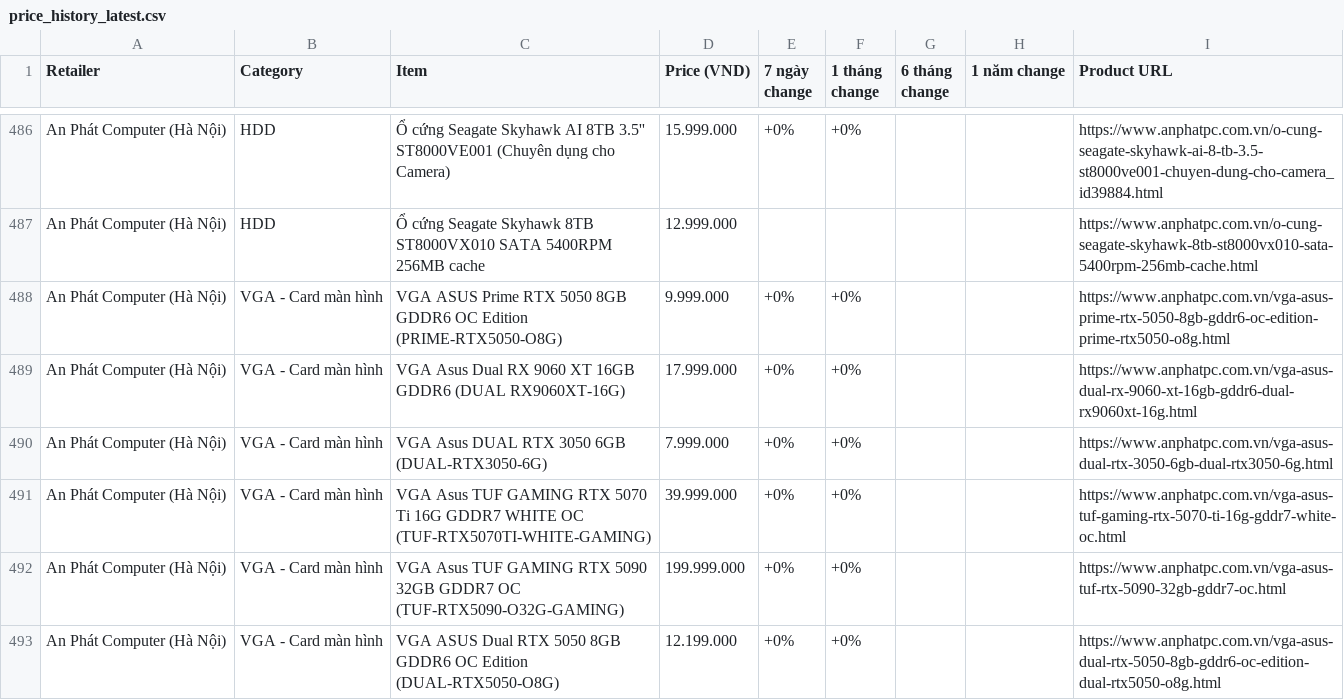
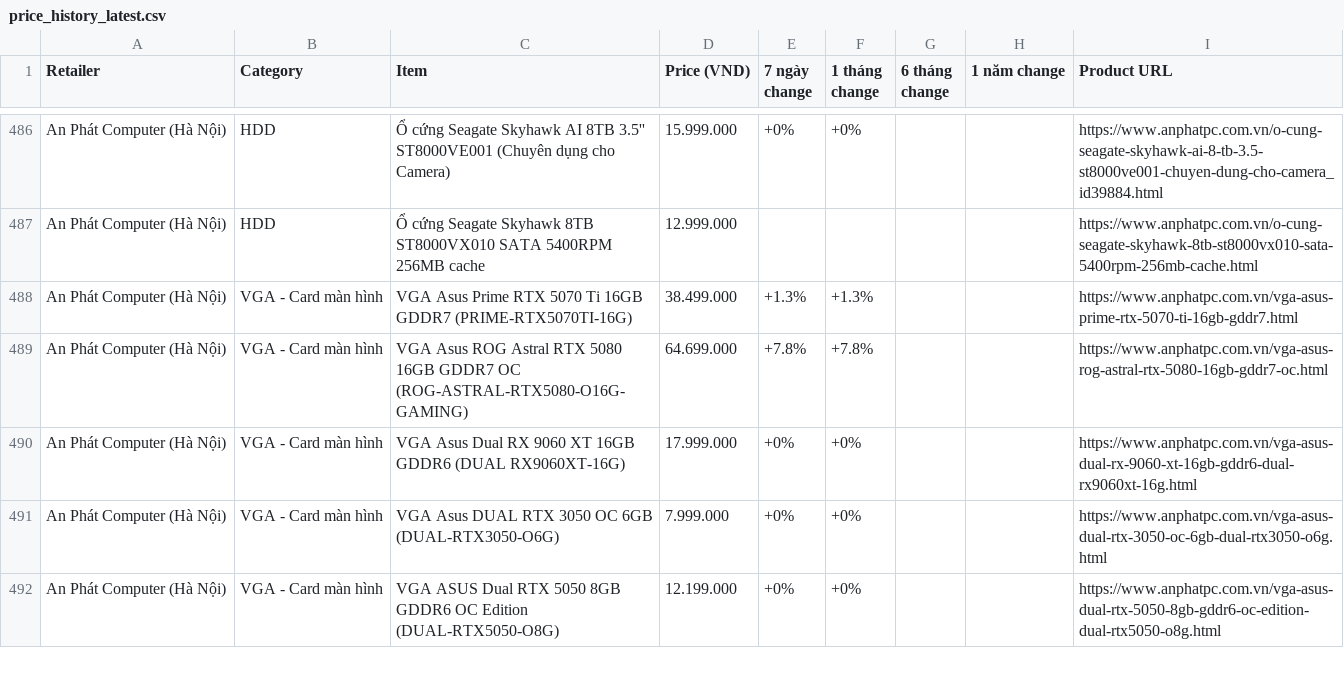
Before and after one commit to tuongphanbase-stack/tech-price-mailer, a CSV file: docs/price_history_latest.csv, drawn as a sheet; only a part is shown, gaps mark what is left out; the diff covers the shown part only.

```diff
--- a/docs/price_history_latest.csv
+++ b/docs/price_history_latest.csv
@@ -487,7 +487,6 @@ An Phát Computer (Hà Nội),HDD,Ổ cứng Seagate Skyhawk AI 8TB 3.5'' ST8000
 An Phát Computer (Hà Nội),HDD,Ổ cứng Seagate Skyhawk 8TB ST8000VX010 SATA 5400RPM 256MB cache,12.999.000,,,,,https://www.anphatpc.com.vn/o-cung-seagate-skyhawk-8tb-st8000vx010-sata-5400rpm-256mb-cache.html
-An Phát Computer (Hà Nội),VGA - Card màn hình,VGA ASUS Prime RTX 5050 8GB GDDR6 OC Edition (PRIME-RTX5050-O8G),9.999.000,+0%,+0%,,,https://www.anphatpc.com.vn/vga-asus-prime-rtx-5050-8gb-gddr6-oc-edition-prime-rtx5050-o8g.html
+An Phát Computer (Hà Nội),VGA - Card màn hình,VGA Asus Prime RTX 5070 Ti 16GB GDDR7 (PRIME-RTX5070TI-16G),38.499.000,+1.3%,+1.3%,,,https://www.anphatpc.com.vn/vga-asus-prime-rtx-5070-ti-16gb-gddr7.html
+An Phát Computer (Hà Nội),VGA - Card màn hình,VGA Asus ROG Astral RTX 5080 16GB GDDR7 OC (ROG-ASTRAL-RTX5080-O16G-GAMING),64.699.000,+7.8%,+7.8%,,,https://www.anphatpc.com.vn/vga-asus-rog-astral-rtx-5080-16gb-gddr7-oc.html
 An Phát Computer (Hà Nội),VGA - Card màn hình,VGA Asus Dual RX 9060 XT 16GB GDDR6 (DUAL RX9060XT-16G),17.999.000,+0%,+0%,,,https://www.anphatpc.com.vn/vga-asus-dual-rx-9060-xt-16gb-gddr6-dual-rx9060xt-16g.html
-An Phát Computer (Hà Nội),VGA - Card màn hình,VGA Asus DUAL RTX 3050 6GB (DUAL-RTX3050-6G),7.999.000,+0%,+0%,,,https://www.anphatpc.com.vn/vga-asus-dual-rtx-3050-6gb-dual-rtx3050-6g.html
-An Phát Computer (Hà Nội),VGA - Card màn hình,VGA Asus TUF GAMING RTX 5070 Ti 16G GDDR7 WHITE OC (TUF-RTX5070TI-WHITE-GAMING),39.999.000,+0%,+0%,,,https://www.anphatpc.com.vn/vga-asus-tuf-gaming-rtx-5070-ti-16g-gddr7-white-oc.html
-An Phát Computer (Hà Nội),VGA - Card màn hình,VGA Asus TUF GAMING RTX 5090 32GB GDDR7 OC (TUF-RTX5090-O32G-GAMING),199.999.000,+0%,+0%,,,https://www.anphatpc.com.vn/vga-asus-tuf-rtx-5090-32gb-gddr7-oc.html
+An Phát Computer (Hà Nội),VGA - Card màn hình,VGA Asus DUAL RTX 3050 OC 6GB (DUAL-RTX3050-O6G),7.999.000,+0%,+0%,,,https://www.anphatpc.com.vn/vga-asus-dual-rtx-3050-oc-6gb-dual-rtx3050-o6g.html
 An Phát Computer (Hà Nội),VGA - Card màn hình,VGA ASUS Dual RTX 5050 8GB GDDR6 OC Edition (DUAL-RTX5050-O8G),12.199.000,+0%,+0%,,,https://www.anphatpc.com.vn/vga-asus-dual-rtx-5050-8gb-gddr6-oc-edition-dual-rtx5050-o8g.html
```
Also changed, not shown: 10 added rows, 9 removed rows, 5 moved rows and 3 edited cells elsewhere in this file, 4 other files.
